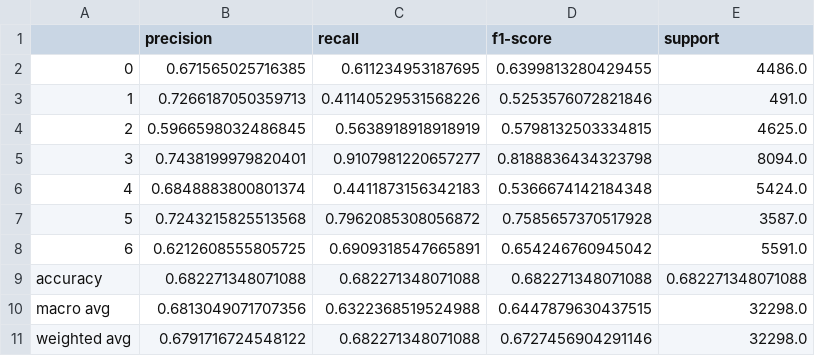
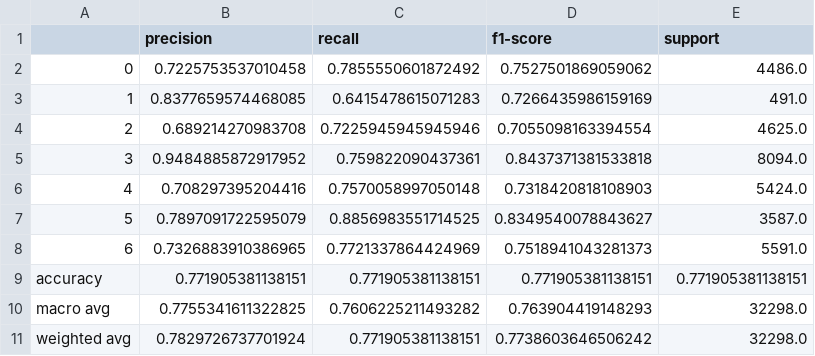
Before and after one commit to caioguirado/CV-Assignment-2, a CSV file: experiments/experiment4/classification_report.csv, drawn as a sheet.

Commit message:
Add experiment 4 with 40 epochs

```diff
--- a/experiments/experiment4/classification_report.csv
+++ b/experiments/experiment4/classification_report.csv
@@ -1,11 +1,11 @@
 ,precision,recall,f1-score,support
-0,0.671565025716385,0.611234953187695,0.6399813280429455,4486.0
-1,0.7266187050359713,0.41140529531568226,0.5253576072821846,491.0
-2,0.5966598032486845,0.5638918918918919,0.5798132503334815,4625.0
-3,0.7438199979820401,0.9107981220657277,0.8188836434323798,8094.0
-4,0.6848883800801374,0.4411873156342183,0.5366674142184348,5424.0
-5,0.7243215825513568,0.7962085308056872,0.7585657370517928,3587.0
-6,0.6212608555805725,0.6909318547665891,0.654246760945042,5591.0
-accuracy,0.682271348071088,0.682271348071088,0.682271348071088,0.682271348071088
-macro avg,0.6813049071707356,0.6322368519524988,0.6447879630437515,32298.0
-weighted avg,0.6791716724548122,0.682271348071088,0.6727456904291146,32298.0
+0,0.7225753537010458,0.7855550601872492,0.7527501869059062,4486.0
+1,0.8377659574468085,0.6415478615071283,0.7266435986159169,491.0
+2,0.689214270983708,0.7225945945945946,0.7055098163394554,4625.0
+3,0.9484885872917952,0.759822090437361,0.8437371381533818,8094.0
+4,0.708297395204416,0.7570058997050148,0.7318420818108903,5424.0
+5,0.7897091722595079,0.8856983551714525,0.8349540078843627,3587.0
+6,0.7326883910386965,0.7721337864424969,0.7518941043281373,5591.0
+accuracy,0.771905381138151,0.771905381138151,0.771905381138151,0.771905381138151
+macro avg,0.7755341611322825,0.7606225211493282,0.763904419148293,32298.0
+weighted avg,0.7829726737701924,0.771905381138151,0.7738603646506242,32298.0
```
Also changed, not shown: 10 other files.
